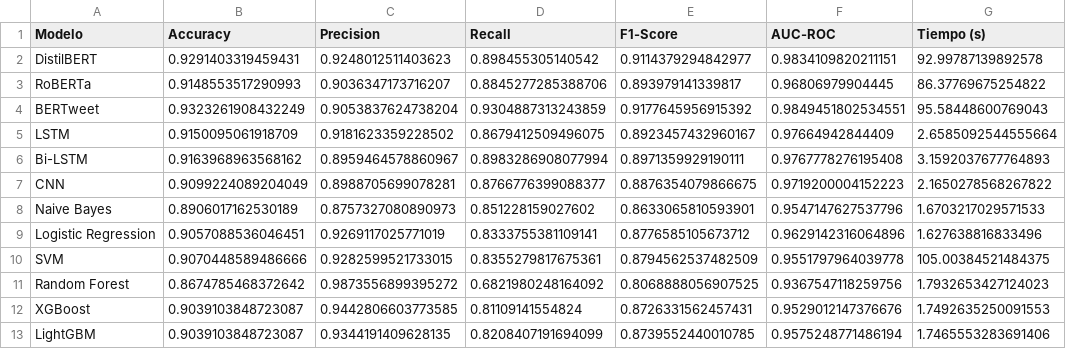
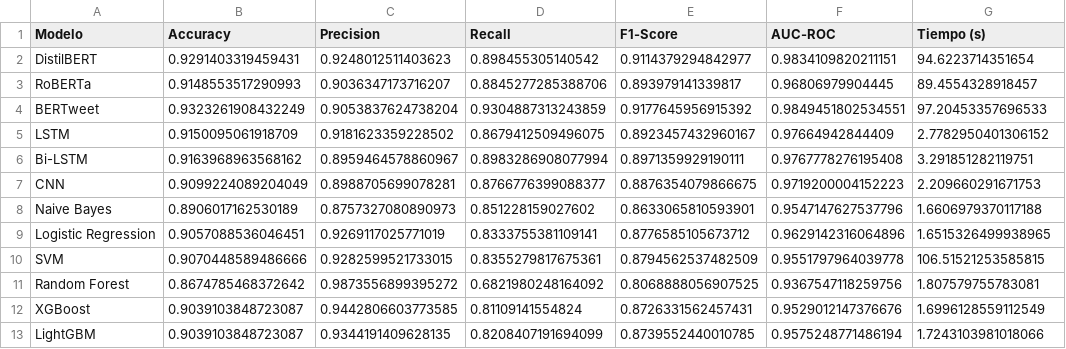
Before and after one commit to fmgarcia/Proyecto_Samsung, a CSV file: 4. Resultados/COMPARATIVA_FINAL/resultados_comparativos.csv, drawn as a sheet.

Commit message:
Resultados actualizados

```diff
--- a/4. Resultados/COMPARATIVA_FINAL/resultados_comparativos.csv
+++ b/4. Resultados/COMPARATIVA_FINAL/resultados_comparativos.csv
@@ -1,13 +1,13 @@
 Modelo,Accuracy,Precision,Recall,F1-Score,AUC-ROC,Tiempo (s)
-DistilBERT,0.9291403319459431,0.9248012511403623,0.898455305140542,0.9114379294842977,0.9834109820211151,92.99787139892578
-RoBERTa,0.9148553517290993,0.9036347173716207,0.8845277285388706,0.893979141339817,0.96806979904445,86.37769675254822
-BERTweet,0.9323261908432249,0.9053837624738204,0.9304887313243859,0.9177645956915392,0.9849451802534551,95.58448600769043
-LSTM,0.9150095061918709,0.9181623359228502,0.8679412509496075,0.8923457432960167,0.97664942844409,2.6585092544555664
-Bi-LSTM,0.9163968963568162,0.8959464578860967,0.8983286908077994,0.8971359929190111,0.9767778276195408,3.1592037677764893
-CNN,0.9099224089204049,0.8988705699078281,0.8766776399088377,0.8876354079866675,0.9719200004152223,2.1650278568267822
-Naive Bayes,0.8906017162530189,0.8757327080890973,0.851228159027602,0.8633065810593901,0.9547147627537796,1.6703217029571533
-Logistic Regression,0.9057088536046451,0.9269117025771019,0.8333755381109141,0.8776585105673712,0.9629142316064896,1.627638816833496
-SVM,0.9070448589486666,0.9282599521733015,0.8355279817675361,0.8794562537482509,0.9551797964039778,105.00384521484375
-Random Forest,0.8674785468372642,0.9873556899395272,0.6821980248164092,0.8068888056907525,0.9367547118259756,1.7932653427124023
-XGBoost,0.9039103848723087,0.9442806603773585,0.81109141554824,0.8726331562457431,0.9529012147376676,1.7492635250091553
-LightGBM,0.9039103848723087,0.9344191409628135,0.8208407191694099,0.8739552440010785,0.9575248771486194,1.7465553283691406
+DistilBERT,0.9291403319459431,0.9248012511403623,0.898455305140542,0.9114379294842977,0.9834109820211151,94.6223714351654
+RoBERTa,0.9148553517290993,0.9036347173716207,0.8845277285388706,0.893979141339817,0.96806979904445,89.4554328918457
+BERTweet,0.9323261908432249,0.9053837624738204,0.9304887313243859,0.9177645956915392,0.9849451802534551,97.20453357696533
+LSTM,0.9150095061918709,0.9181623359228502,0.8679412509496075,0.8923457432960167,0.97664942844409,2.7782950401306152
+Bi-LSTM,0.9163968963568162,0.8959464578860967,0.8983286908077994,0.8971359929190111,0.9767778276195408,3.291851282119751
+CNN,0.9099224089204049,0.8988705699078281,0.8766776399088377,0.8876354079866675,0.9719200004152223,2.209660291671753
+Naive Bayes,0.8906017162530189,0.8757327080890973,0.851228159027602,0.8633065810593901,0.9547147627537796,1.6606979370117188
+Logistic Regression,0.9057088536046451,0.9269117025771019,0.8333755381109141,0.8776585105673712,0.9629142316064896,1.6515326499938965
+SVM,0.9070448589486666,0.9282599521733015,0.8355279817675361,0.8794562537482509,0.9551797964039778,106.51521253585815
+Random Forest,0.8674785468372642,0.9873556899395272,0.6821980248164092,0.8068888056907525,0.9367547118259756,1.807579755783081
+XGBoost,0.9039103848723087,0.9442806603773585,0.81109141554824,0.8726331562457431,0.9529012147376676,1.6996128559112549
+LightGBM,0.9039103848723087,0.9344191409628135,0.8208407191694099,0.8739552440010785,0.9575248771486194,1.7243103981018066
```
Also changed, not shown: 5 other files.
